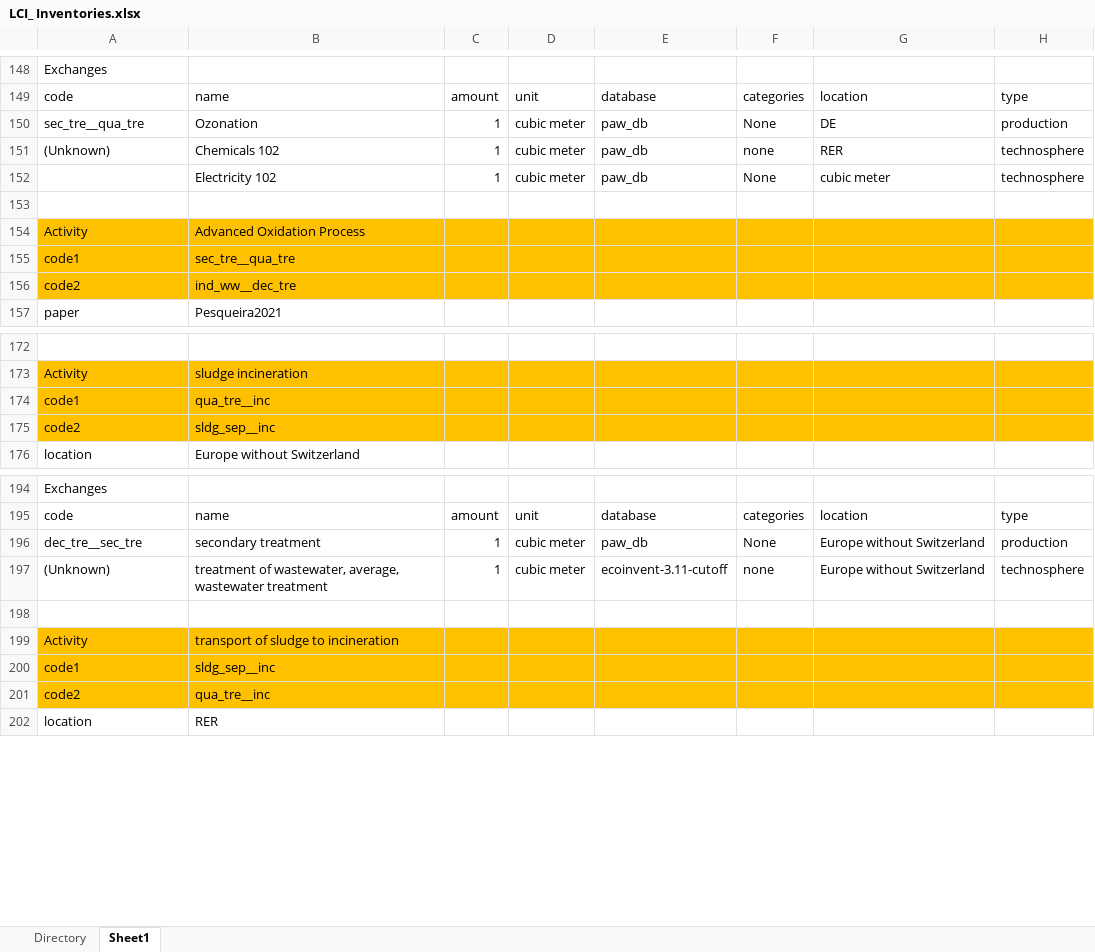
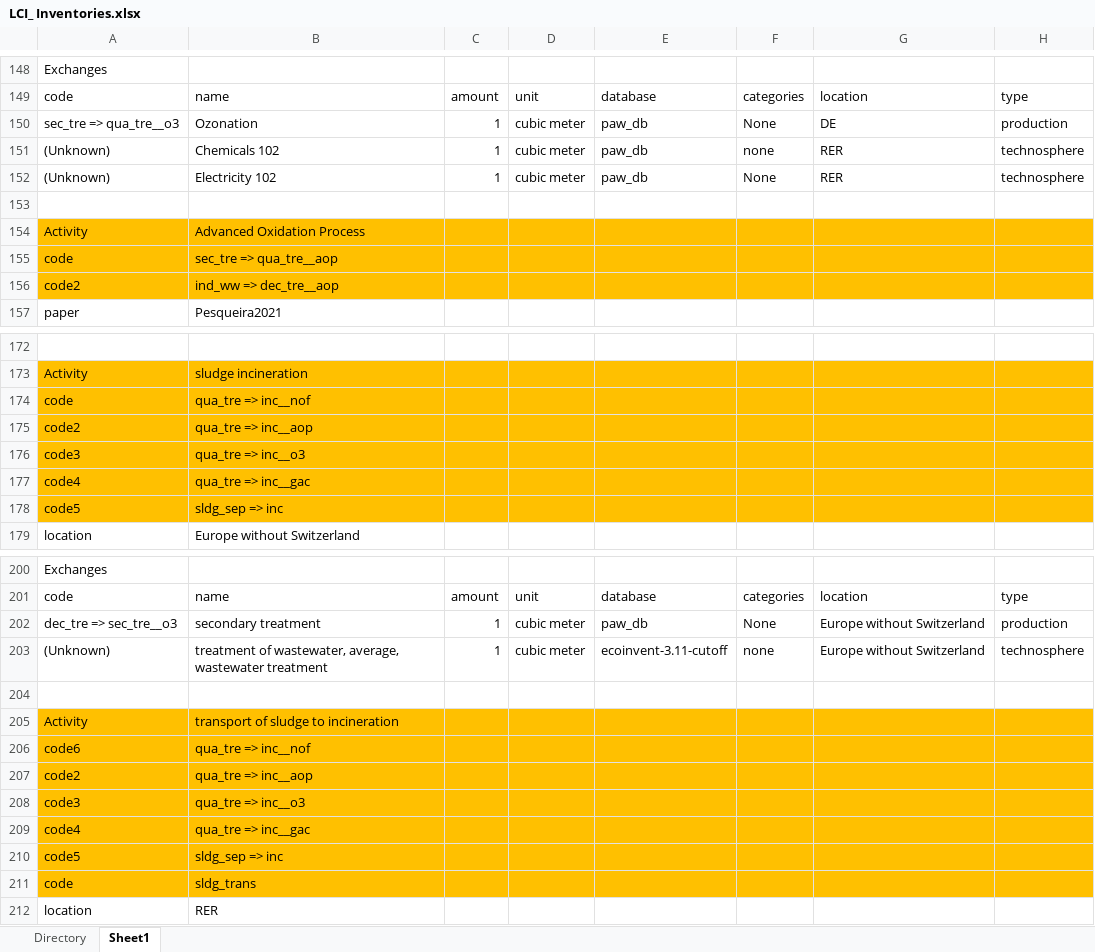
Before and after one commit to isabelapi/PAW_MFA_LCA_2025, an Excel workbook: LCA/LCI_ Inventories.xlsx, sheet Sheet1, drawn as a sheet; only a part is shown, gaps mark what is left out; values as stored, in another font and other column widths than the file's, no borders; removed rows and columns are numbered as before the commit, all else as after; rows hold the shown columns only; the diff covers the shown part only; the diff names each change by its address in the sheet, - before the commit and + after, or states it on an @@ line.

```diff
--- a/LCA/LCI_ Inventories.xlsx (sheet Sheet1)
+++ b/LCA/LCI_ Inventories.xlsx (sheet Sheet1)
-A150: sec_tre__qua_tre
+A150: sec_tre => qua_tre__o3
-A152: (empty)
+A152: (Unknown)
-G152: cubic meter
+G152: RER
-A155: code1
+A155: code
-B155: sec_tre__qua_tre
+B155: sec_tre => qua_tre__aop
-B156: ind_ww__dec_tre
+B156: ind_ww => dec_tre__aop
-row 174: code1 | qua_tre__inc
+row 174: code | qua_tre => inc__nof
-B175: sldg_sep__inc
+B175: qua_tre => inc__aop
+row 176: code3 | qua_tre => inc__o3
+row 177: code4 | qua_tre => inc__gac
+row 178: code5 | sldg_sep => inc
-A202: dec_tre__sec_tre
+A202: dec_tre => sec_tre__o3
-row 200: code1 | sldg_sep__inc
+row 206: code6 | qua_tre => inc__nof
-B207: qua_tre__inc
+B207: qua_tre => inc__aop
+row 208: code3 | qua_tre => inc__o3
+row 209: code4 | qua_tre => inc__gac
+row 210: code5 | sldg_sep => inc
+row 211: code | sldg_trans
```
Also changed, not shown: 4 added rows, 20 edited cells and cell formats elsewhere in this sheet, formulas that keep their value, 2 other files.
